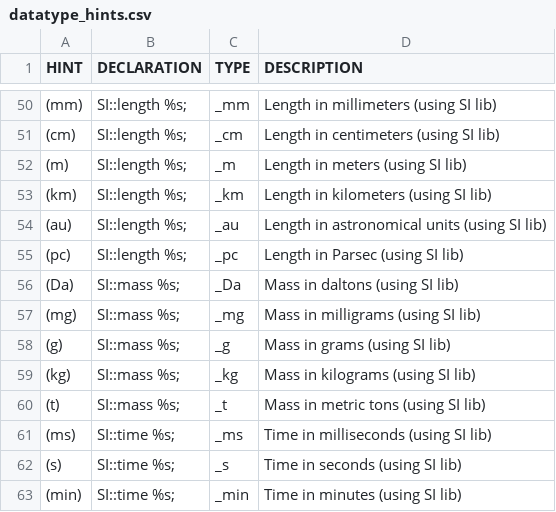
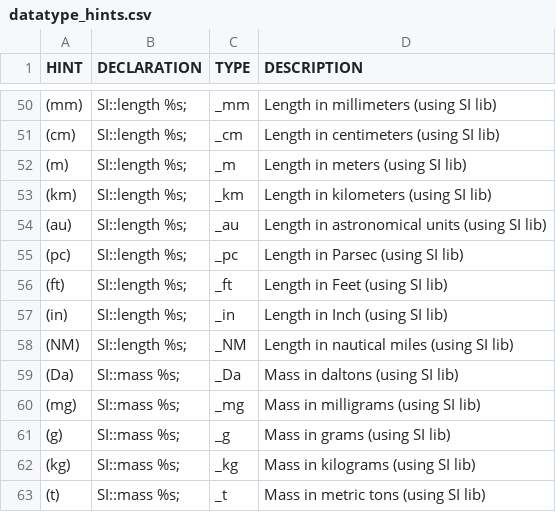
Before and after one commit to fleschutz/csv2hpp, a CSV file: src/datatype_hints.csv, drawn as a sheet; only a part is shown, gaps mark what is left out; the shorter side is filled out with more unchanged rows.

```diff
--- a/src/datatype_hints.csv
+++ b/src/datatype_hints.csv
@@ -55,2 +55,5 @@ HINT, DECLARATION, TYPE, DESCRIPTION,
 "(pc)","SI::length %s;","_pc","Length in Parsec (using SI lib)",
+"(ft)","SI::length %s;","_ft","Length in Feet (using SI lib)",
+"(in)","SI::length %s;","_in","Length in Inch (using SI lib)",
+"(NM)","SI::length %s;","_NM","Length in nautical miles (using SI lib)",
 "(Da)","SI::mass %s;","_Da","Mass in daltons (using SI lib)",
```
Also changed, not shown: 4 other files.
